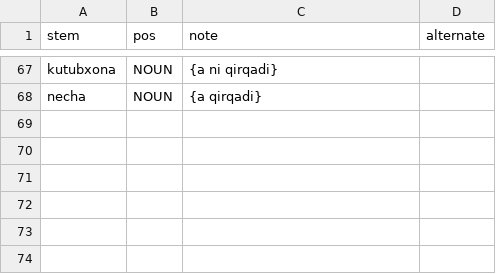
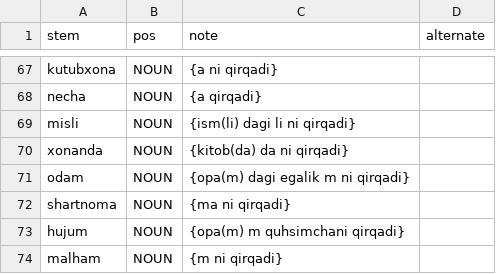
Before and after one commit to UlugbekSalaev/UzMorphAnalyser, a CSV file: src/UzMorphAnalyser/exception_stems.csv, drawn as a sheet; only a part is shown, gaps mark what is left out.

```diff
--- a/src/UzMorphAnalyser/exception_stems.csv
+++ b/src/UzMorphAnalyser/exception_stems.csv
@@ -68 +68,7 @@ kutubxona,NOUN,{a ni qirqadi}
 necha,NOUN,{a qirqadi}
+misli,NOUN,{ism(li) dagi li ni qirqadi}
+xonanda,NOUN,{kitob(da) da ni qirqadi}
+odam,NOUN,{opa(m) dagi egalik m ni qirqadi}
+shartnoma,NOUN,{ma ni qirqadi}
+hujum,NOUN,{opa(m) m quhsimchani qirqadi}
+malham,NOUN,{m ni qirqadi}
```
Also changed, not shown: src/UzMorphAnalyser/lemma_map.csv, 5 other files.
